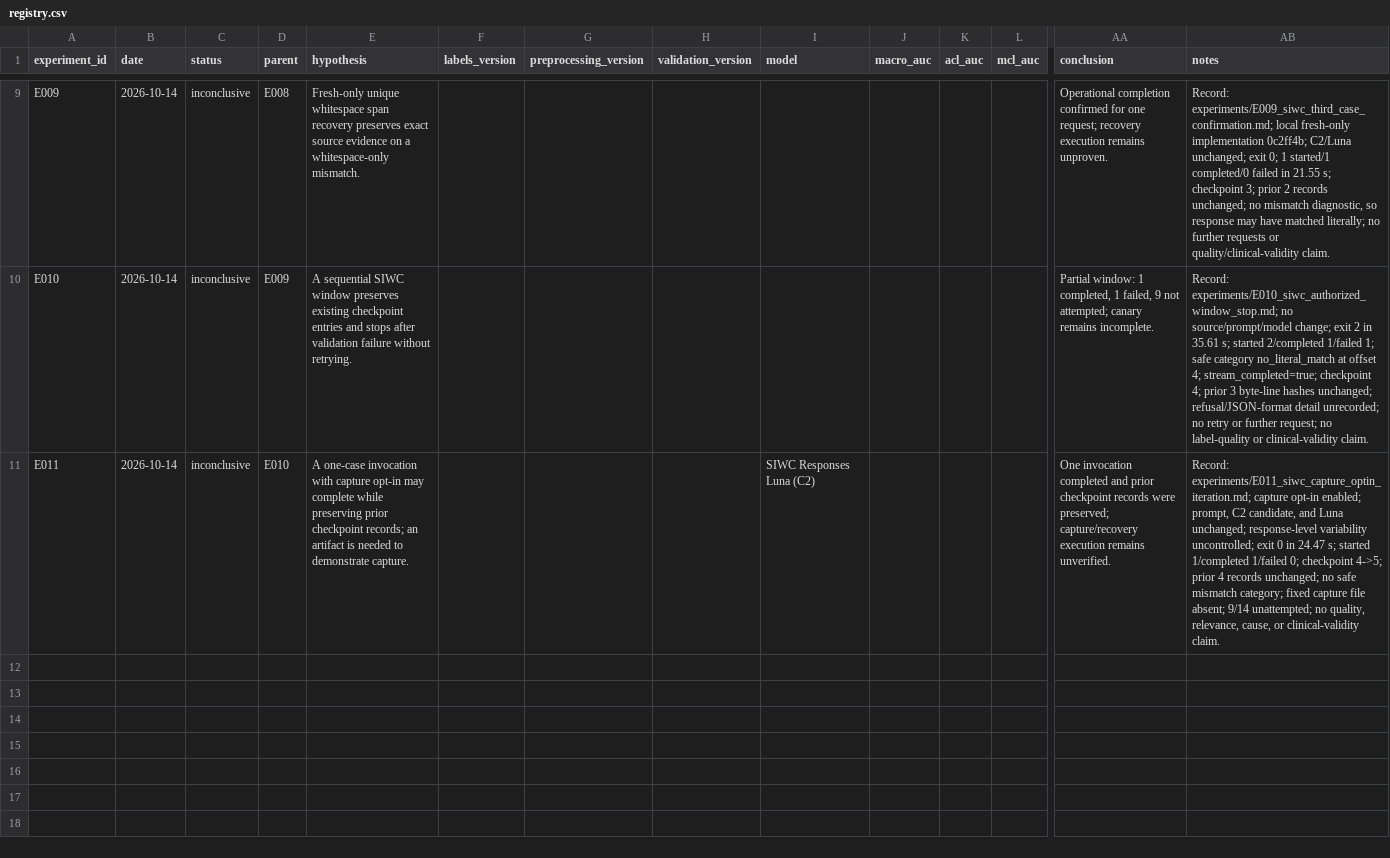
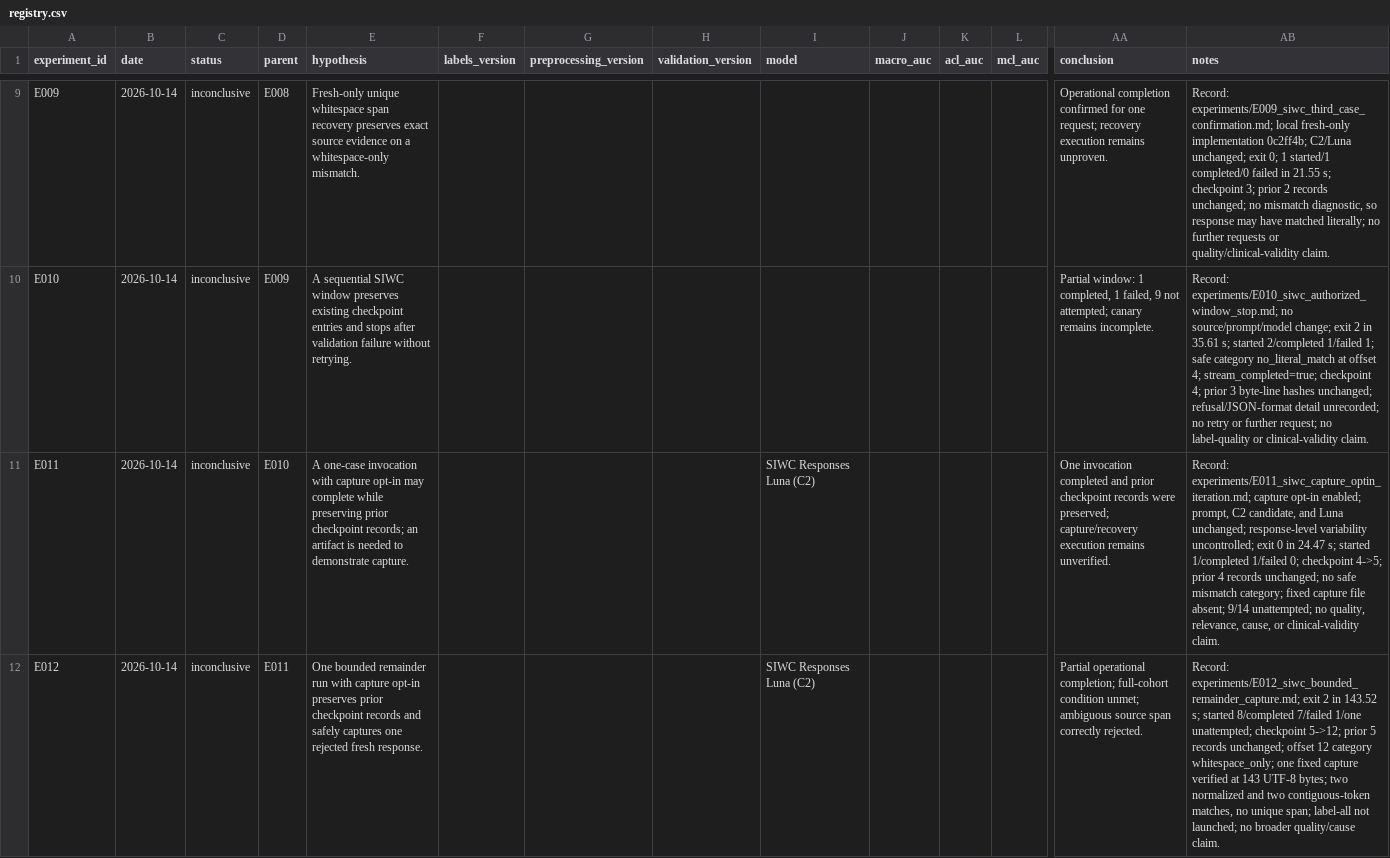
Before and after one commit to davolio03/rsna-knee-abnormality-detection, a CSV file: experiments/registry.csv, drawn as a sheet; only a part is shown, gaps mark what is left out; rows hold the shown columns only; the diff names each change by its address in the sheet, - before the commit and + after, or states it on an @@ line.

Commit message:
docs(experiments): record ambiguous SIWC evidence capture

```diff
--- a/experiments/registry.csv
+++ b/experiments/registry.csv
+row 12: E012 | 2026-10-14 | inconclusive | E011 | One bounded remainder run with capture opt-in preserves prior checkpoint records and safely captures one rejected fresh response. |  |  |  | SIWC Responses Luna (C2) |  |  |  | Partial operational completion; full-cohort condition unmet; ambiguous source span correctly rejected. | Record: experiments/E012_siwc_bounded_remainder_capture.md; exit 2 in 143.52 s; started 8/completed 7/failed 1/one unattempted; checkpoint 5->12; prior 5 records unchanged; offset 12 category whitespace_only; one fixed capture verified at 143 UTF-8 bytes; two normalized and two contiguous-token matches, no unique span; label-all not launched; no broader quality/cause claim.
```
Also changed, not shown: 3 other files.
